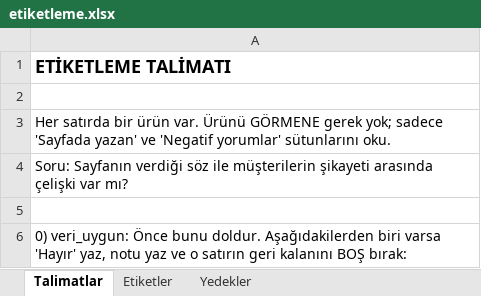
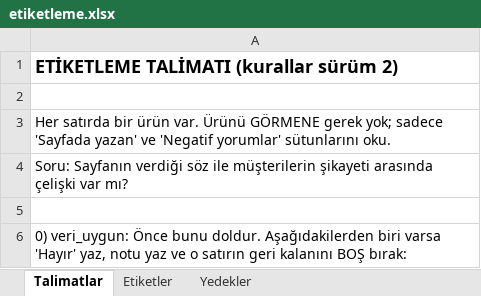
Before and after one commit to canerf5/Multi-agent-LLM-expectation-gap-detection-on-Amazon-reviews, an Excel workbook: data/gold/etiketleme.xlsx, sheet Talimatlar, drawn as a sheet; only a part is shown; values as stored, in another font and other column widths than the file's, no borders; the diff covers the shown part only; the diff names each change by its address in the sheet, - before the commit and + after, or states it on an @@ line.

```diff
--- a/data/gold/etiketleme.xlsx (sheet Talimatlar)
+++ b/data/gold/etiketleme.xlsx (sheet Talimatlar)
-A1: ETİKETLEME TALİMATI
+A1: ETİKETLEME TALİMATI (kurallar sürüm 2)
```
Also changed, not shown: 18 added rows and 2 edited cells elsewhere in this sheet, sheet Etiketler, 7 other files.
